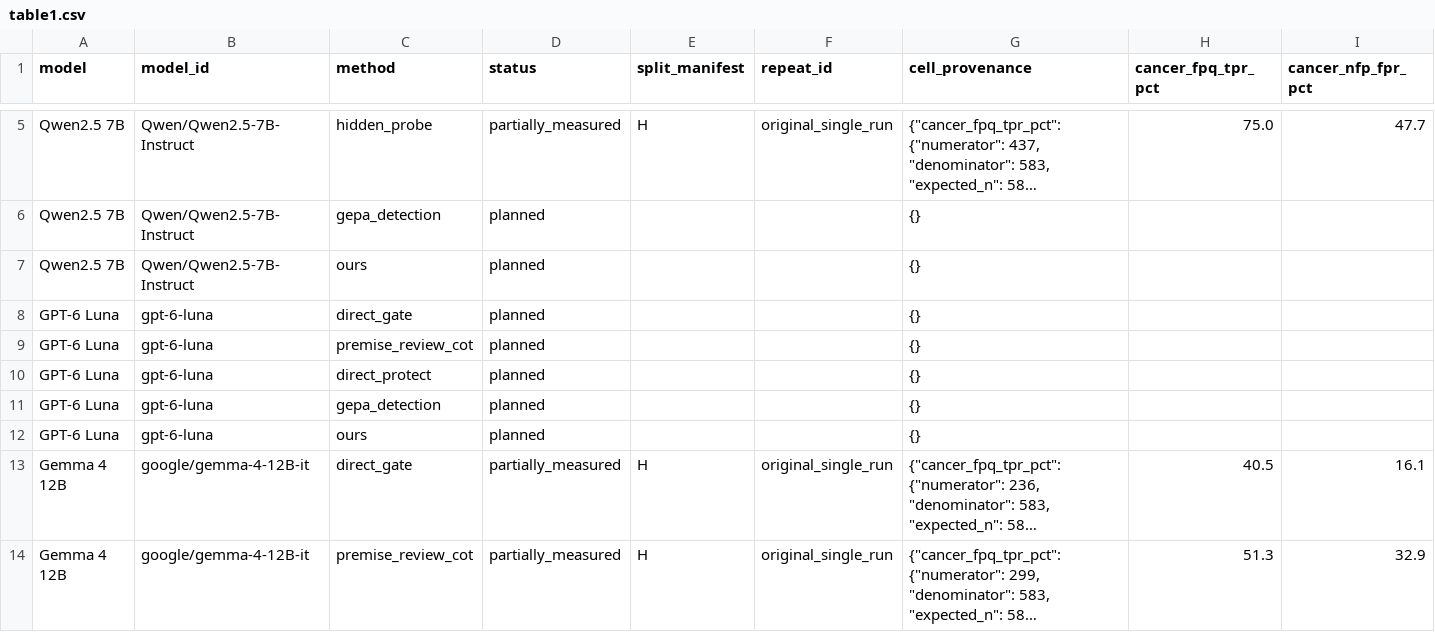
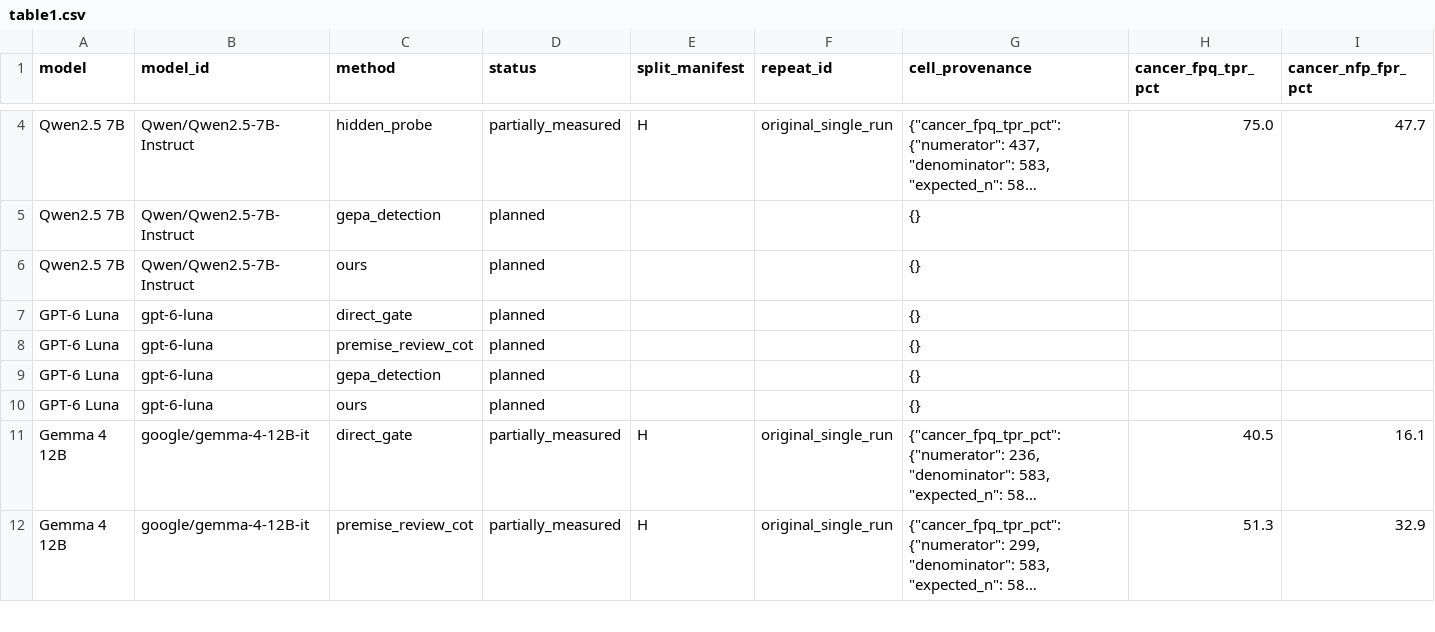
Before and after one commit to 0914eagle/cancer-myth-internals, a CSV file: docs/reviews/paper_tables_2026-10-06/table1.csv, drawn as a sheet; only a part is shown, gaps mark what is left out; long unchanged cells end in …; rows hold the shown columns only; the diff covers the shown part only; the diff names each change by its address in the sheet, - before the commit and + after, or states it on an @@ line.

```diff
--- a/docs/reviews/paper_tables_2026-10-06/table1.csv
+++ b/docs/reviews/paper_tables_2026-10-06/table1.csv
-row 10: GPT-6 Luna | gpt-6-luna | direct_protect | planned |  |  | {}
```
Also changed, not shown: 4 removed rows elsewhere in this file, docs/reviews/paper_tables_2026-10-06/table2.csv, 13 other files.
